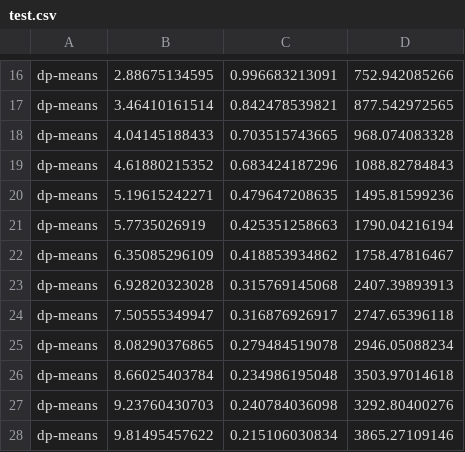
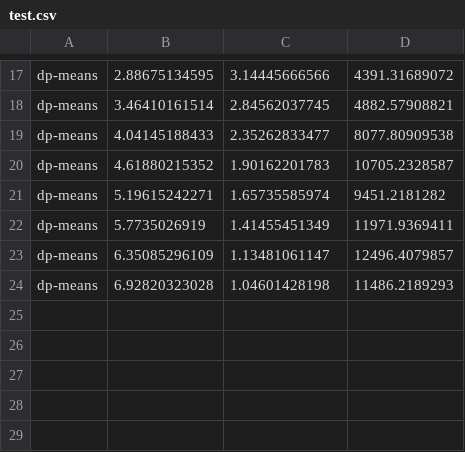
Before and after one commit to DrSkippy/Python-DP-Means-Clustering, a CSV file: output/test.csv, drawn as a sheet; only a part is shown, gaps mark what is left out; removed rows and columns are numbered as before the commit, all else as after; the diff covers the shown part only; the diff names each change by its address in the sheet, - before the commit and + after, or states it on an @@ line.

```diff
--- a/output/test.csv
+++ b/output/test.csv
-C17: 0.996683213091
+C17: 3.14445666566
-D17: 752.942085266
+D17: 4391.31689072
-C18: 0.842478539821
+C18: 2.84562037745
-D18: 877.542972565
+D18: 4882.57908821
-C19: 0.703515743665
+C19: 2.35262833477
-D19: 968.074083328
+D19: 8077.80909538
-C20: 0.683424187296
+C20: 1.90162201783
-D20: 1088.82784843
+D20: 10705.2328587
-C21: 0.479647208635
+C21: 1.65735585974
-D21: 1495.81599236
+D21: 9451.2181282
-C22: 0.425351258663
+C22: 1.41455451349
-D22: 1790.04216194
+D22: 11971.9369411
-C23: 0.418853934862
+C23: 1.13481061147
-D23: 1758.47816467
+D23: 12496.4079857
-C24: 0.315769145068
+C24: 1.04601428198
-D24: 2407.39893913
+D24: 11486.2189293
-row 24: dp-means | 7.50555349947 | 0.316876926917 | 2747.65396118
-row 25: dp-means | 8.08290376865 | 0.279484519078 | 2946.05088234
-row 26: dp-means | 8.66025403784 | 0.234986195048 | 3503.97014618
-row 27: dp-means | 9.23760430703 | 0.240784036098 | 3292.80400276
-row 28: dp-means | 9.81495457622 | 0.215106030834 | 3865.27109146
```
Also changed, not shown: 1 added row and 30 edited cells elsewhere in this file, output/result.csv, 23 other files.
